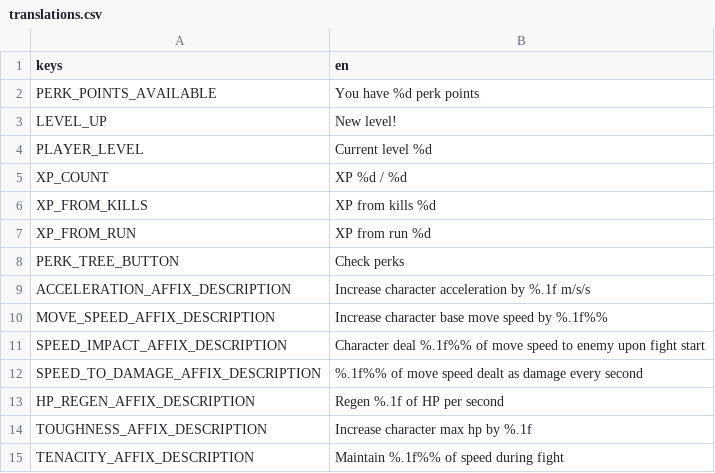
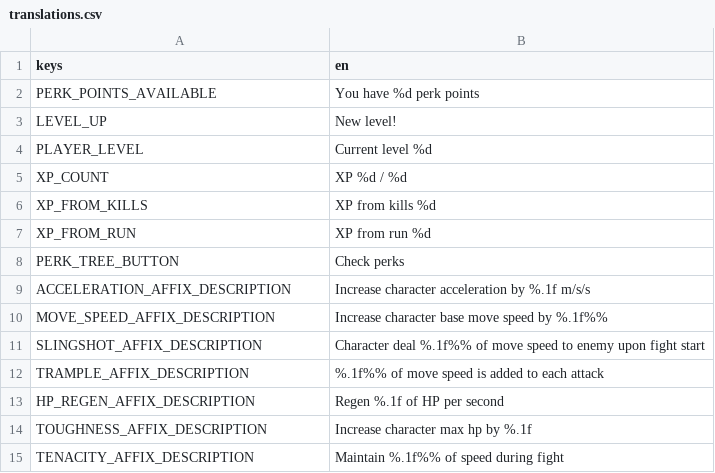
Before and after one commit to NessaTeal/dungeon-runner, a CSV file: Localization/translations.csv, drawn as a sheet.

Commit message:
Rewrite affix system

```diff
--- a/Localization/translations.csv
+++ b/Localization/translations.csv
@@ -10,4 +10,4 @@ ACCELERATION_AFFIX_DESCRIPTION,"Increase character acceleration by %.1f m/s/s"
 MOVE_SPEED_AFFIX_DESCRIPTION,"Increase character base move speed by %.1f%%"
-SPEED_IMPACT_AFFIX_DESCRIPTION,"Character deal %.1f%% of move speed to enemy upon fight start"
-SPEED_TO_DAMAGE_AFFIX_DESCRIPTION,"%.1f%% of move speed dealt as damage every second"
+SLINGSHOT_AFFIX_DESCRIPTION,"Character deal %.1f%% of move speed to enemy upon fight start"
+TRAMPLE_AFFIX_DESCRIPTION,"%.1f%% of move speed is added to each attack"
 HP_REGEN_AFFIX_DESCRIPTION,"Regen %.1f of HP per second"
```
Also changed, not shown: 50 other files.
